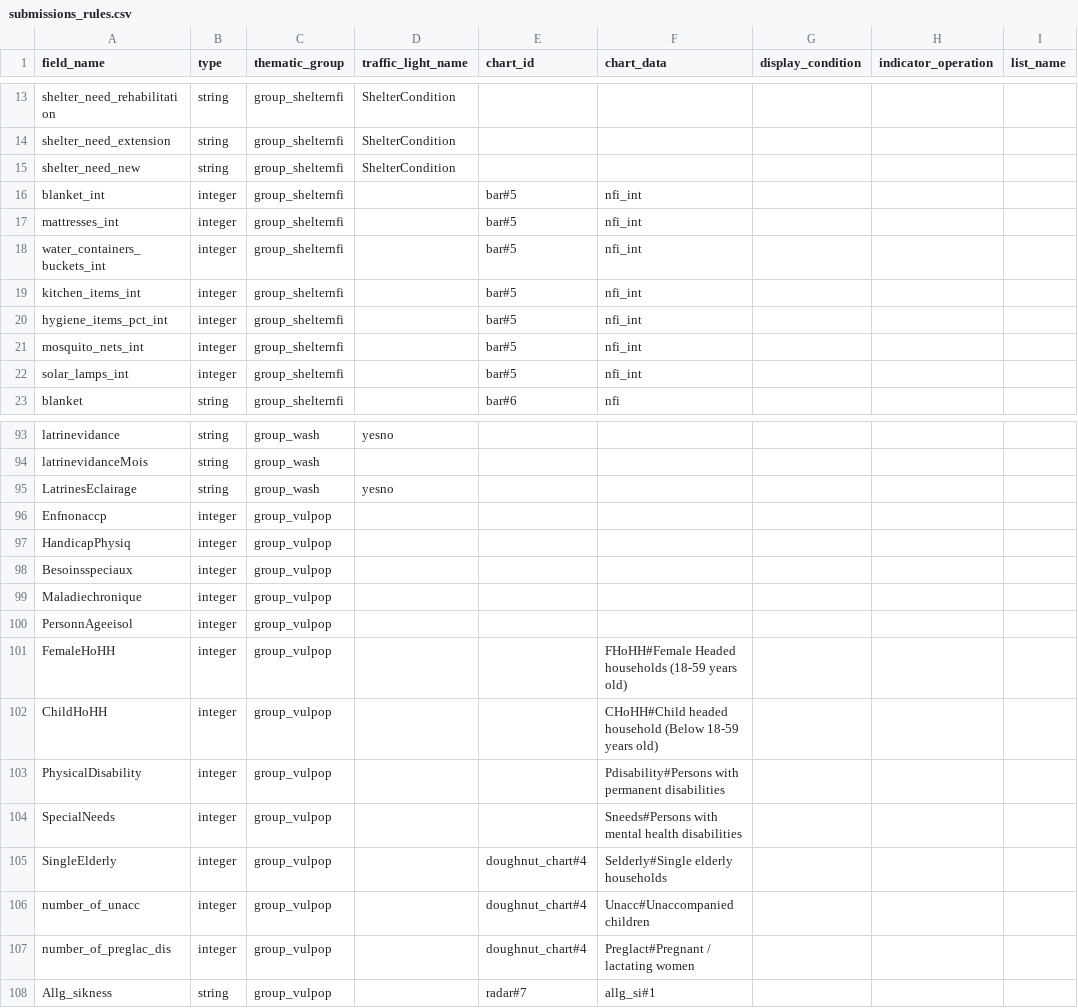
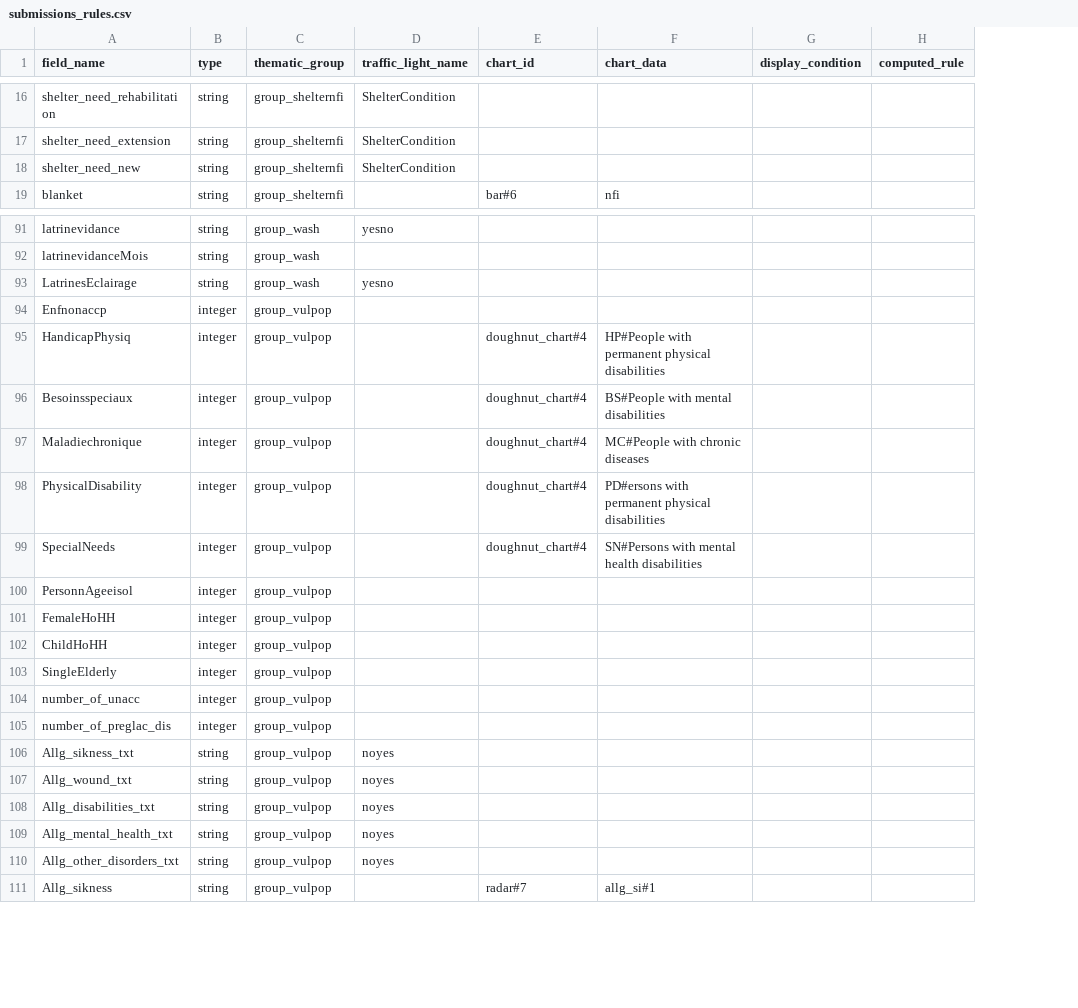
Before and after one commit to CartONG/opsmap-datasets, a CSV file: showcase/FDF/submissions_rules.csv, drawn as a sheet; only a part is shown, gaps mark what is left out; removed rows and columns are numbered as before the commit, all else as after; the diff covers the shown part only; the diff names each change by its address in the sheet, - before the commit and + after, or states it on an @@ line.

Commit message:
Update submissions_rules.csv
add condition + computed value

```diff
--- a/showcase/FDF/submissions_rules.csv
+++ b/showcase/FDF/submissions_rules.csv
-column H (indicator_operation), empty
-column I (list_name), empty
+column H (computed_rule), empty
-row 16: blanket_int | integer | group_shelternfi |  | bar#5 | nfi_int
-row 17: mattresses_int | integer | group_shelternfi |  | bar#5 | nfi_int
-row 18: water_containers_buckets_int | integer | group_shelternfi |  | bar#5 | nfi_int
-row 19: kitchen_items_int | integer | group_shelternfi |  | bar#5 | nfi_int
-row 20: hygiene_items_pct_int | integer | group_shelternfi |  | bar#5 | nfi_int
-row 21: mosquito_nets_int | integer | group_shelternfi |  | bar#5 | nfi_int
-row 22: solar_lamps_int | integer | group_shelternfi |  | bar#5 | nfi_int
-E95:E97 (chart_id): (empty)
+E95:E97 (chart_id): doughnut_chart#4
-F95 (chart_data): (empty)
+F95 (chart_data): HP#People with permanent physical disabilities
-F96 (chart_data): (empty)
+F96 (chart_data): BS#People with mental disabilities
-F97 (chart_data): (empty)
+F97 (chart_data): MC#People with chronic diseases
+row 98: PhysicalDisability | integer | group_vulpop |  | doughnut_chart#4 | PD#ersons with permanent physical disabilities
+row 99: SpecialNeeds | integer | group_vulpop |  | doughnut_chart#4 | SN#Persons with mental health disabilities
-F101 (chart_data): FHoHH#Female Headed households (18-59 years old)
+F101 (chart_data): (empty)
-F102 (chart_data): CHoHH#Child headed household (Below 18-59 years old)
+F102 (chart_data): (empty)
-row 103: PhysicalDisability | integer | group_vulpop |  |  | Pdisability#Persons with permanent disabilities
-row 104: SpecialNeeds | integer | group_vulpop |  |  | Sneeds#Persons with mental health disabilities
-E103:E105 (chart_id): doughnut_chart#4
+E103:E105 (chart_id): (empty)
-F103 (chart_data): Selderly#Single elderly households
+F103 (chart_data): (empty)
-F104 (chart_data): Unacc#Unaccompanied children
+F104 (chart_data): (empty)
-F105 (chart_data): Preglact#Pregnant / lactating women
+F105 (chart_data): (empty)
+row 106: Allg_sikness_txt | string | group_vulpop | noyes
+row 107: Allg_wound_txt | string | group_vulpop | noyes
+row 108: Allg_disabilities_txt | string | group_vulpop | noyes
+row 109: Allg_mental_health_txt | string | group_vulpop | noyes
+row 110: Allg_other_disorders_txt | string | group_vulpop | noyes
```
Also changed, not shown: 5 added rows, 7 moved rows and 15 edited cells elsewhere in this file.
